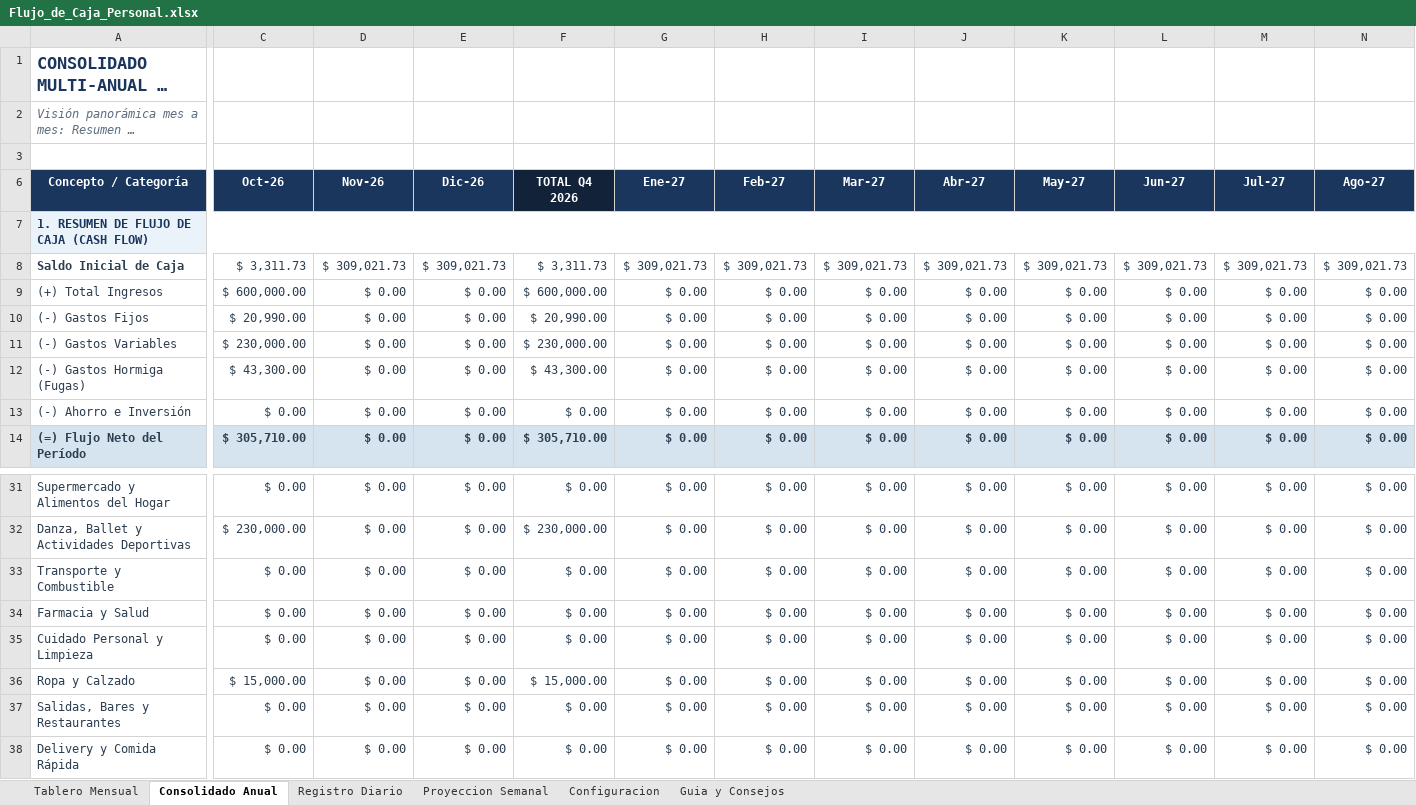
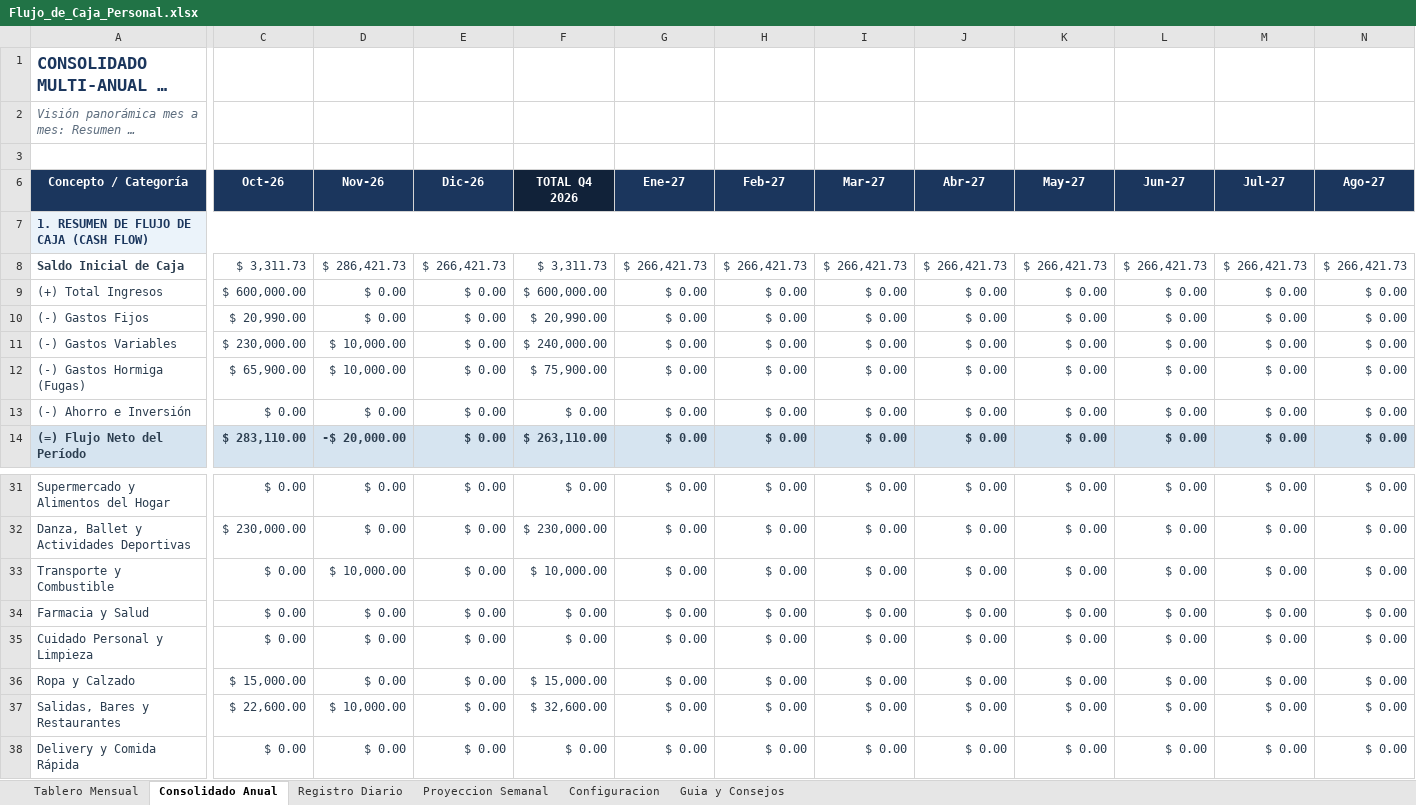
Before and after one commit to PiteIbarbia/FlujoDeCajaPersonal, an Excel workbook: Flujo_de_Caja_Personal.xlsx, sheet Consolidado Anual, drawn as a sheet; only a part is shown, gaps mark what is left out; long unchanged cells end in …; values as stored, in another font and other column widths than the file's, no borders; the diff covers the shown part only; the diff names each change by its address in the sheet, - before the commit and + after, or states it on an @@ line.

Commit message:
Add Progressive Web App (PWA) with GitHub sync and Excel export

```diff
--- a/Flujo_de_Caja_Personal.xlsx (sheet Consolidado Anual)
+++ b/Flujo_de_Caja_Personal.xlsx (sheet Consolidado Anual)
-D8 (Nov-26): $ 309,021.73
+D8 (Nov-26): $ 286,421.73
-E8 (Dic-26): $ 309,021.73
+E8 (Dic-26): $ 266,421.73
-G8 (Ene-27): $ 309,021.73
+G8 (Ene-27): $ 266,421.73
-H8 (Feb-27): $ 309,021.73
+H8 (Feb-27): $ 266,421.73
-I8 (Mar-27): $ 309,021.73
+I8 (Mar-27): $ 266,421.73
-J8 (Abr-27): $ 309,021.73
+J8 (Abr-27): $ 266,421.73
-K8 (May-27): $ 309,021.73
+K8 (May-27): $ 266,421.73
-L8 (Jun-27): $ 309,021.73
+L8 (Jun-27): $ 266,421.73
-M8 (Jul-27): $ 309,021.73
+M8 (Jul-27): $ 266,421.73
-N8 (Ago-27): $ 309,021.73
+N8 (Ago-27): $ 266,421.73
-D11:D12 (Nov-26): $ 0.00
+D11:D12 (Nov-26): $ 10,000.00
-F11 (TOTAL Q4 2026): $ 230,000.00
+F11 (TOTAL Q4 2026): $ 240,000.00
-C12 (Oct-26): $ 43,300.00
+C12 (Oct-26): $ 65,900.00
-F12 (TOTAL Q4 2026): $ 43,300.00
+F12 (TOTAL Q4 2026): $ 75,900.00
-C14 (Oct-26): $ 305,710.00
+C14 (Oct-26): $ 283,110.00
-D14 (Nov-26): $ 0.00
+D14 (Nov-26): -$ 20,000.00
-F14 (TOTAL Q4 2026): $ 305,710.00
+F14 (TOTAL Q4 2026): $ 263,110.00
-D33 (Nov-26): $ 0.00
+D33 (Nov-26): $ 10,000.00
-F33 (TOTAL Q4 2026): $ 0.00
+F33 (TOTAL Q4 2026): $ 10,000.00
-C37 (Oct-26): $ 0.00
+C37 (Oct-26): $ 22,600.00
-D37 (Nov-26): $ 0.00
+D37 (Nov-26): $ 10,000.00
-F37 (TOTAL Q4 2026): $ 0.00
+F37 (TOTAL Q4 2026): $ 32,600.00
```
Also changed, not shown: 24 edited cells elsewhere in this sheet, sheet Registro Diario, sheet Tablero Mensual, charts or pictures, 6 other files.
